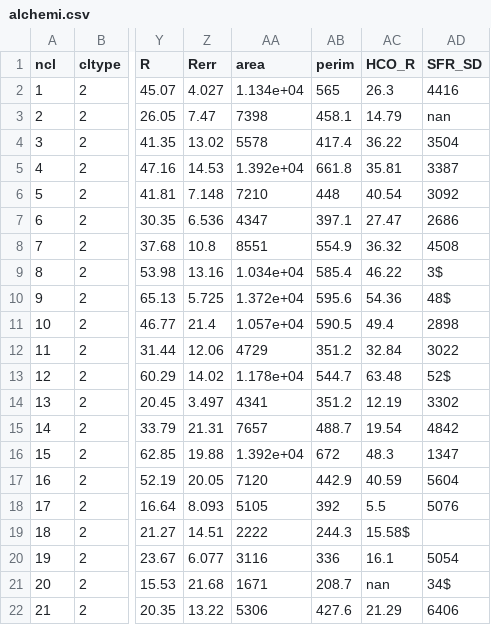
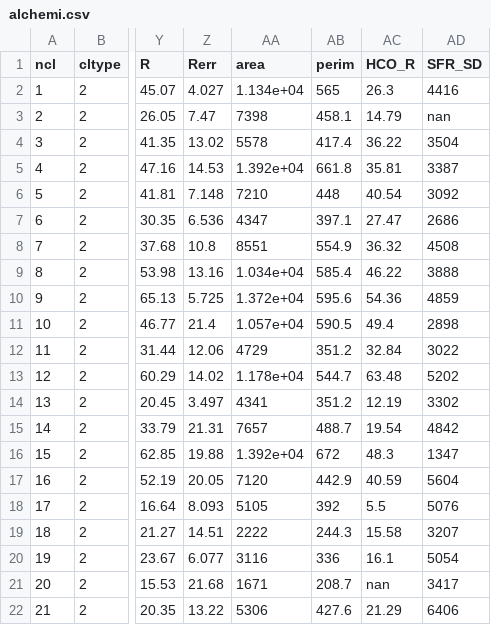
Before and after one commit to gracekrahm/30Dor_dense_gas, a CSV file: alchemi.csv, drawn as a sheet; only a part is shown, gaps mark what is left out; the diff names each change by its address in the sheet, - before the commit and + after, or states it on an @@ line.

Commit message:
Update alchemi.csv

```diff
--- a/alchemi.csv
+++ b/alchemi.csv
-AD9 (SFR_SD): 3$
+AD9 (SFR_SD): 3888
-AD10 (SFR_SD): 48$
+AD10 (SFR_SD): 4859
-AD13 (SFR_SD): 52$
+AD13 (SFR_SD): 5202
-AC19 (HCO_R): 15.58$
+AC19 (HCO_R): 15.58
-AD19 (SFR_SD): (empty)
+AD19 (SFR_SD): 3207
-AD21 (SFR_SD): 34$
+AD21 (SFR_SD): 3417
```
